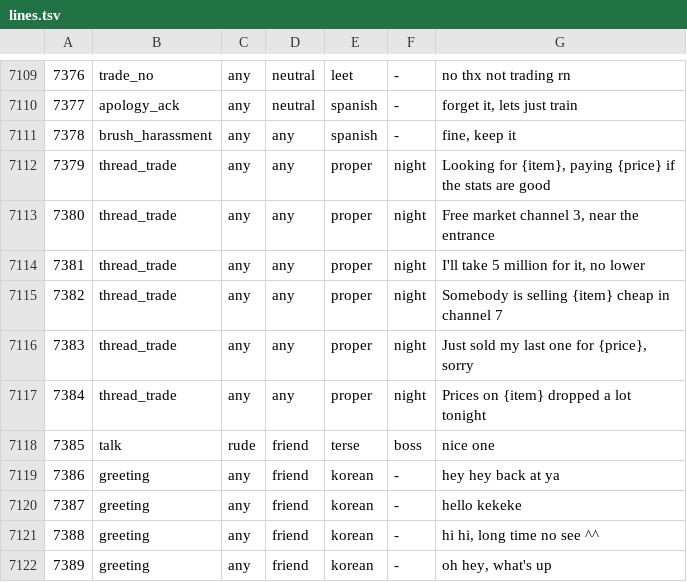
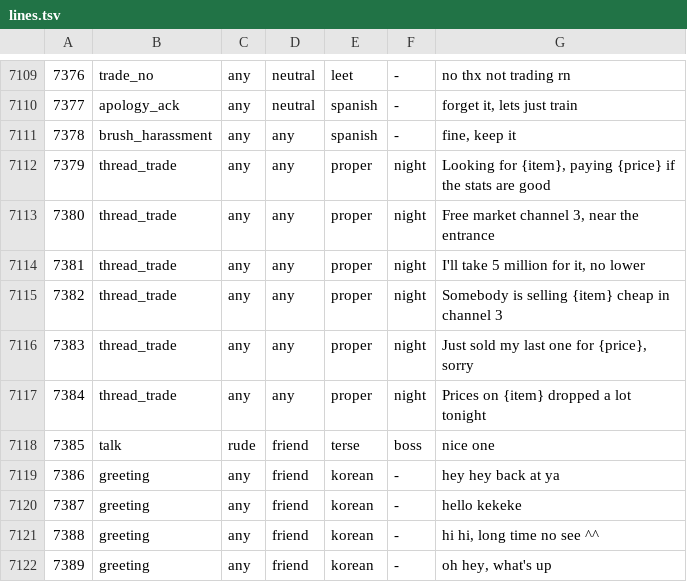
Before and after one commit to joshhmann/SlumsMS, a TSV file: tools/chatbank/state/lines.tsv, drawn as a sheet; only a part is shown, gaps mark what is left out.

```diff
--- a/tools/chatbank/state/lines.tsv
+++ b/tools/chatbank/state/lines.tsv
@@ -7114,3 +7114,3 @@
 7381	thread_trade	any	any	proper	night	I'll take 5 million for it, no lower
-7382	thread_trade	any	any	proper	night	Somebody is selling {item} cheap in channel 7
+7382	thread_trade	any	any	proper	night	Somebody is selling {item} cheap in channel 3
 7383	thread_trade	any	any	proper	night	Just sold my last one for {price}, sorry
```
Also changed, not shown: 7 other files.
